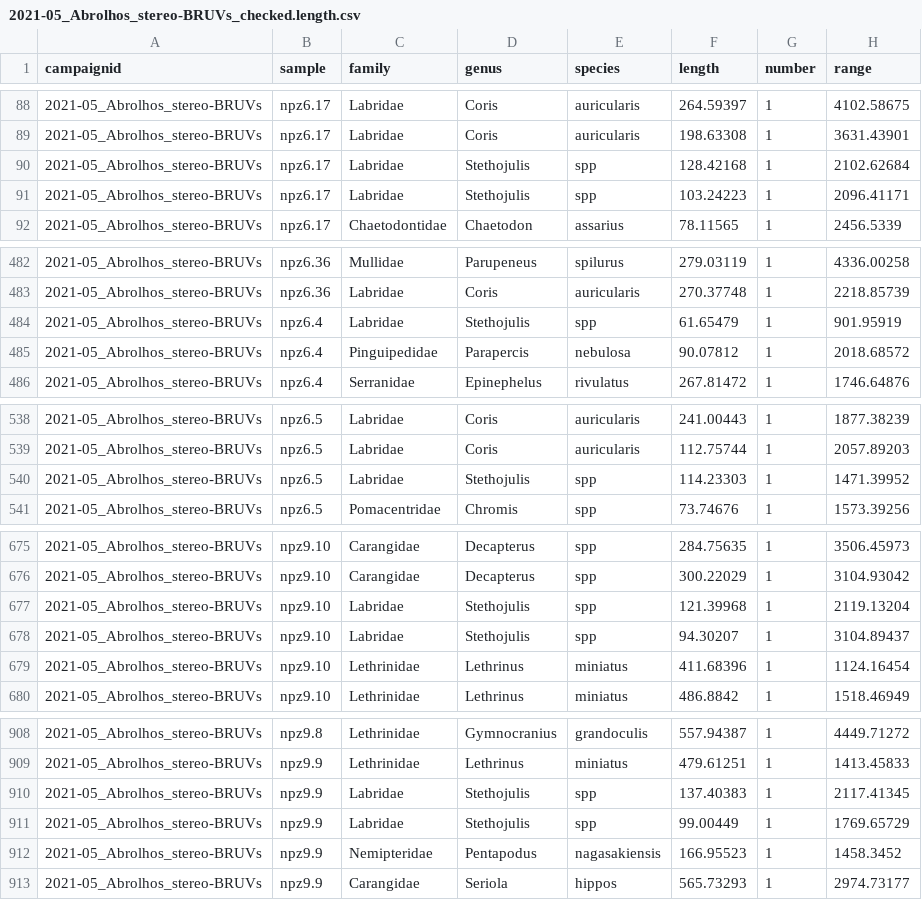
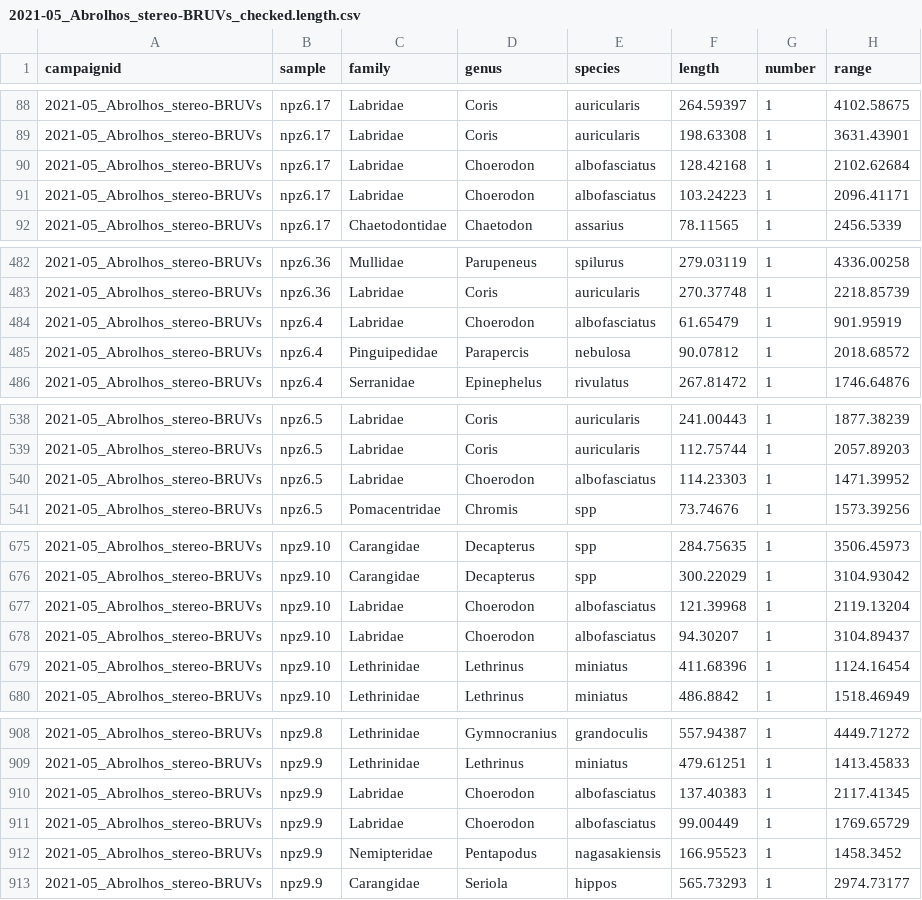
Before and after one commit to UWA-Marine-Ecology-Group-students/Analysis-Gerrans, a CSV file: data/staging/2021-05_Abrolhos_stereo-BRUVs_checked.length.csv, drawn as a sheet; only a part is shown, gaps mark what is left out; the diff covers the shown part only.

```diff
--- a/data/staging/2021-05_Abrolhos_stereo-BRUVs_checked.length.csv
+++ b/data/staging/2021-05_Abrolhos_stereo-BRUVs_checked.length.csv
@@ -89,4 +89,4 @@
 "2021-05_Abrolhos_stereo-BRUVs","npz6.17","Labridae","Coris","auricularis",198.63308,1,3631.43901
-"2021-05_Abrolhos_stereo-BRUVs","npz6.17","Labridae","Stethojulis","spp",128.42168,1,2102.62684
-"2021-05_Abrolhos_stereo-BRUVs","npz6.17","Labridae","Stethojulis","spp",103.24223,1,2096.41171
+"2021-05_Abrolhos_stereo-BRUVs","npz6.17","Labridae","Choerodon","albofasciatus",128.42168,1,2102.62684
+"2021-05_Abrolhos_stereo-BRUVs","npz6.17","Labridae","Choerodon","albofasciatus",103.24223,1,2096.41171
 "2021-05_Abrolhos_stereo-BRUVs","npz6.17","Chaetodontidae","Chaetodon","assarius",78.11565,1,2456.5339
@@ -483,3 +483,3 @@
 "2021-05_Abrolhos_stereo-BRUVs","npz6.36","Labridae","Coris","auricularis",270.37748,1,2218.85739
-"2021-05_Abrolhos_stereo-BRUVs","npz6.4","Labridae","Stethojulis","spp",61.65479,1,901.95919
+"2021-05_Abrolhos_stereo-BRUVs","npz6.4","Labridae","Choerodon","albofasciatus",61.65479,1,901.95919
 "2021-05_Abrolhos_stereo-BRUVs","npz6.4","Pinguipedidae","Parapercis","nebulosa",90.07812,1,2018.68572
@@ -539,3 +539,3 @@
 "2021-05_Abrolhos_stereo-BRUVs","npz6.5","Labridae","Coris","auricularis",112.75744,1,2057.89203
-"2021-05_Abrolhos_stereo-BRUVs","npz6.5","Labridae","Stethojulis","spp",114.23303,1,1471.39952
+"2021-05_Abrolhos_stereo-BRUVs","npz6.5","Labridae","Choerodon","albofasciatus",114.23303,1,1471.39952
 "2021-05_Abrolhos_stereo-BRUVs","npz6.5","Pomacentridae","Chromis","spp",73.74676,1,1573.39256
@@ -676,4 +676,4 @@
 "2021-05_Abrolhos_stereo-BRUVs","npz9.10","Carangidae","Decapterus","spp",300.22029,1,3104.93042
-"2021-05_Abrolhos_stereo-BRUVs","npz9.10","Labridae","Stethojulis","spp",121.39968,1,2119.13204
-"2021-05_Abrolhos_stereo-BRUVs","npz9.10","Labridae","Stethojulis","spp",94.30207,1,3104.89437
+"2021-05_Abrolhos_stereo-BRUVs","npz9.10","Labridae","Choerodon","albofasciatus",121.39968,1,2119.13204
+"2021-05_Abrolhos_stereo-BRUVs","npz9.10","Labridae","Choerodon","albofasciatus",94.30207,1,3104.89437
 "2021-05_Abrolhos_stereo-BRUVs","npz9.10","Lethrinidae","Lethrinus","miniatus",411.68396,1,1124.16454
@@ -909,4 +909,4 @@
 "2021-05_Abrolhos_stereo-BRUVs","npz9.9","Lethrinidae","Lethrinus","miniatus",479.61251,1,1413.45833
-"2021-05_Abrolhos_stereo-BRUVs","npz9.9","Labridae","Stethojulis","spp",137.40383,1,2117.41345
-"2021-05_Abrolhos_stereo-BRUVs","npz9.9","Labridae","Stethojulis","spp",99.00449,1,1769.65729
+"2021-05_Abrolhos_stereo-BRUVs","npz9.9","Labridae","Choerodon","albofasciatus",137.40383,1,2117.41345
+"2021-05_Abrolhos_stereo-BRUVs","npz9.9","Labridae","Choerodon","albofasciatus",99.00449,1,1769.65729
 "2021-05_Abrolhos_stereo-BRUVs","npz9.9","Nemipteridae","Pentapodus","nagasakiensis",166.95523,1,1458.3452
```
Also changed, not shown: 12 edited cells elsewhere in this file, data/errors to check/2021-05_Abrolhos_stereo-BRUVs_length.species.not.previously.observed.csv, data/errors to check/2021-05_Abrolhos_stereo-BRUVs_maxn.species.not.previously.observed.csv, 5 other files.
